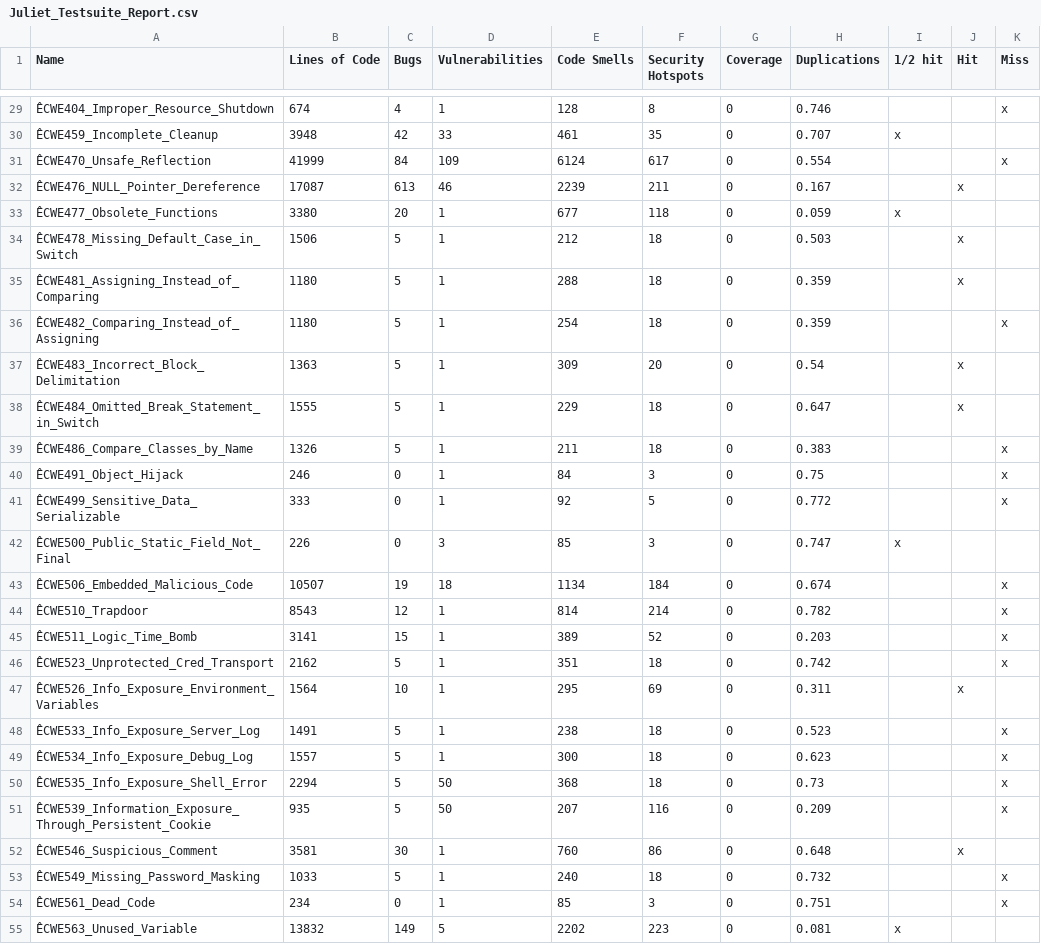
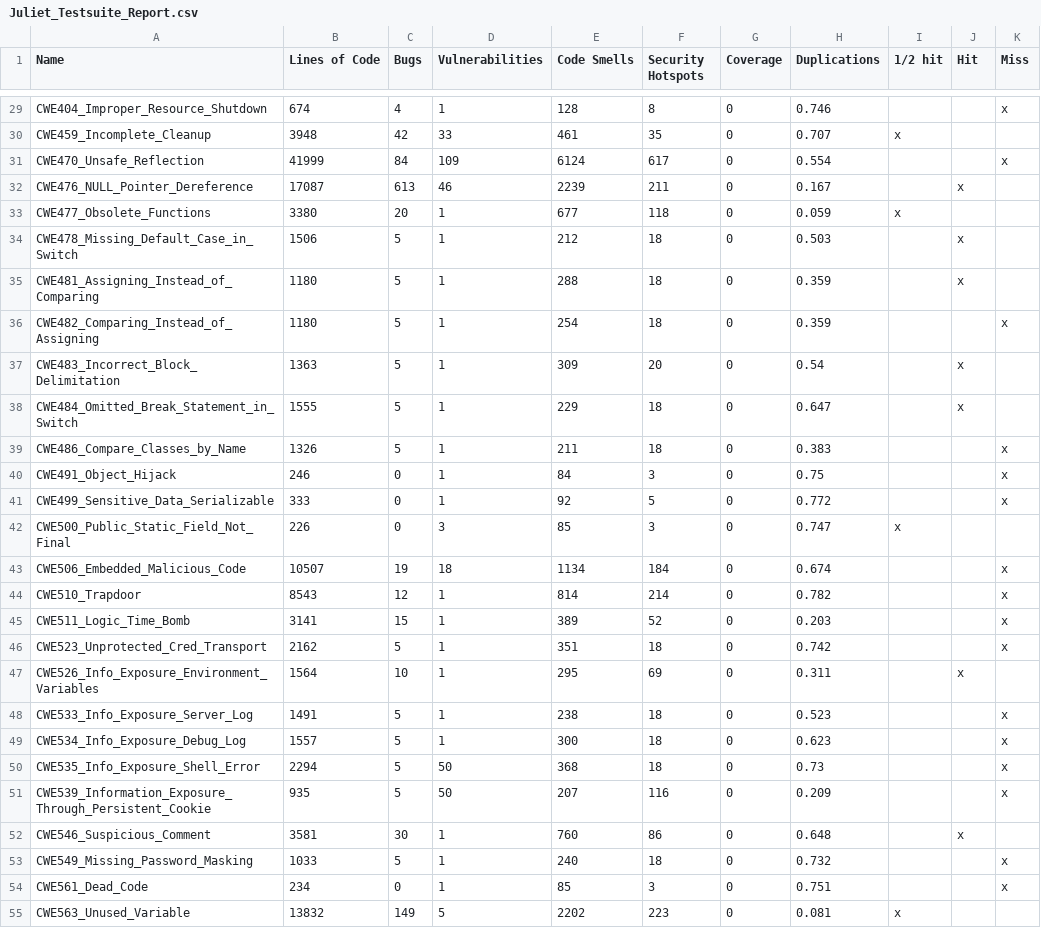
Before and after one commit to truonganhhoang/INT6515-2019, a CSV file: Group 1/Juliet_Testsuite_Report.csv, drawn as a sheet; only a part is shown, gaps mark what is left out; the diff covers the shown part only; the diff names each change by its address in the sheet, - before the commit and + after, or states it on an @@ line.

```diff
--- a/Group 1/Juliet_Testsuite_Report.csv
+++ b/Group 1/Juliet_Testsuite_Report.csv
-A29 (Name): ÊCWE404_Improper_Resource_Shutdown
+A29 (Name): CWE404_Improper_Resource_Shutdown
-A30 (Name): ÊCWE459_Incomplete_Cleanup
+A30 (Name): CWE459_Incomplete_Cleanup
-A31 (Name): ÊCWE470_Unsafe_Reflection
+A31 (Name): CWE470_Unsafe_Reflection
-A32 (Name): ÊCWE476_NULL_Pointer_Dereference
+A32 (Name): CWE476_NULL_Pointer_Dereference
-A33 (Name): ÊCWE477_Obsolete_Functions
+A33 (Name): CWE477_Obsolete_Functions
-A34 (Name): ÊCWE478_Missing_Default_Case_in_Switch
+A34 (Name): CWE478_Missing_Default_Case_in_Switch
-A35 (Name): ÊCWE481_Assigning_Instead_of_Comparing
+A35 (Name): CWE481_Assigning_Instead_of_Comparing
-A36 (Name): ÊCWE482_Comparing_Instead_of_Assigning
+A36 (Name): CWE482_Comparing_Instead_of_Assigning
-A37 (Name): ÊCWE483_Incorrect_Block_Delimitation
+A37 (Name): CWE483_Incorrect_Block_Delimitation
-A38 (Name): ÊCWE484_Omitted_Break_Statement_in_Switch
+A38 (Name): CWE484_Omitted_Break_Statement_in_Switch
-A39 (Name): ÊCWE486_Compare_Classes_by_Name
+A39 (Name): CWE486_Compare_Classes_by_Name
-A40 (Name): ÊCWE491_Object_Hijack
+A40 (Name): CWE491_Object_Hijack
-A41 (Name): ÊCWE499_Sensitive_Data_Serializable
+A41 (Name): CWE499_Sensitive_Data_Serializable
-A42 (Name): ÊCWE500_Public_Static_Field_Not_Final
+A42 (Name): CWE500_Public_Static_Field_Not_Final
-A43 (Name): ÊCWE506_Embedded_Malicious_Code
+A43 (Name): CWE506_Embedded_Malicious_Code
-A44 (Name): ÊCWE510_Trapdoor
+A44 (Name): CWE510_Trapdoor
-A45 (Name): ÊCWE511_Logic_Time_Bomb
+A45 (Name): CWE511_Logic_Time_Bomb
-A46 (Name): ÊCWE523_Unprotected_Cred_Transport
+A46 (Name): CWE523_Unprotected_Cred_Transport
-A47 (Name): ÊCWE526_Info_Exposure_Environment_Variables
+A47 (Name): CWE526_Info_Exposure_Environment_Variables
-A48 (Name): ÊCWE533_Info_Exposure_Server_Log
+A48 (Name): CWE533_Info_Exposure_Server_Log
-A49 (Name): ÊCWE534_Info_Exposure_Debug_Log
+A49 (Name): CWE534_Info_Exposure_Debug_Log
-A50 (Name): ÊCWE535_Info_Exposure_Shell_Error
+A50 (Name): CWE535_Info_Exposure_Shell_Error
-A51 (Name): ÊCWE539_Information_Exposure_Through_Persistent_Cookie
+A51 (Name): CWE539_Information_Exposure_Through_Persistent_Cookie
-A52 (Name): ÊCWE546_Suspicious_Comment
+A52 (Name): CWE546_Suspicious_Comment
-A53 (Name): ÊCWE549_Missing_Password_Masking
+A53 (Name): CWE549_Missing_Password_Masking
-A54 (Name): ÊCWE561_Dead_Code
+A54 (Name): CWE561_Dead_Code
-A55 (Name): ÊCWE563_Unused_Variable
+A55 (Name): CWE563_Unused_Variable
```
Also changed, not shown: 83 edited cells elsewhere in this file.
